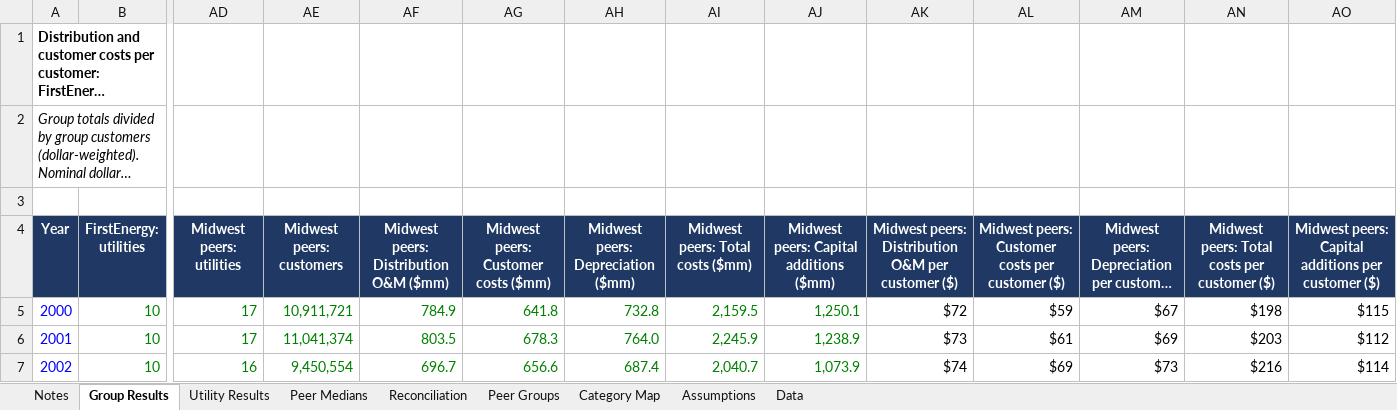
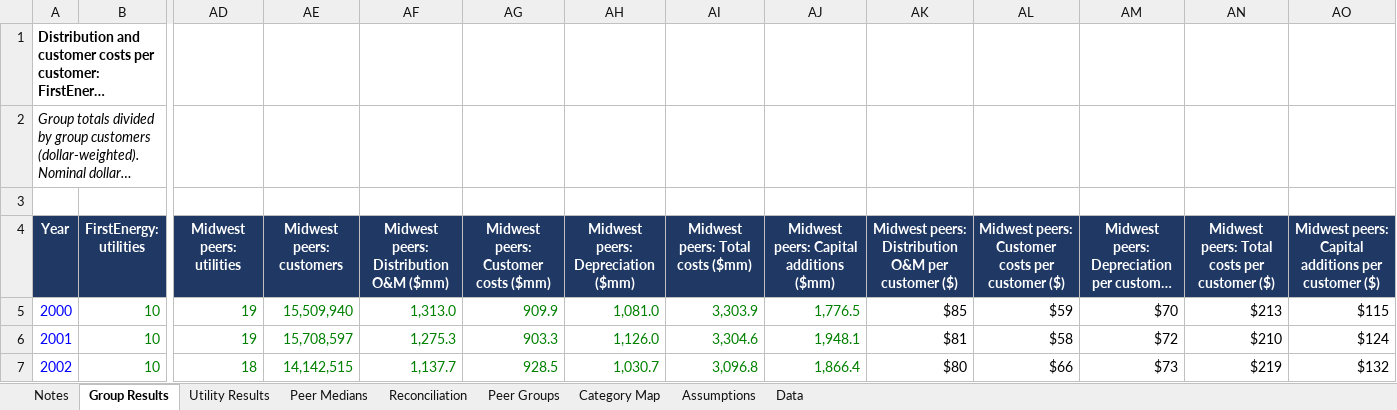
Before and after one commit to wkenworthy/Test1, an Excel workbook: deliverables/FirstEnergy_distribution_peer_comparison.xlsx, sheet Group Results, drawn as a sheet; only a part is shown, gaps mark what is left out; long unchanged cells end in …; values as stored, in another font and other column widths than the file's, no borders; the diff covers the shown part only; the diff names each change by its address in the sheet, - before the commit and + after, or states it on an @@ line.

```diff
--- a/deliverables/FirstEnergy_distribution_peer_comparison.xlsx (sheet Group Results)
+++ b/deliverables/FirstEnergy_distribution_peer_comparison.xlsx (sheet Group Results)
-AD5:AD6 (Midwest peers: utilities): 17
+AD5:AD6 (Midwest peers: utilities): 19
-AE5 (Midwest peers: customers): 10,911,721
+AE5 (Midwest peers: customers): 15,509,940
-AF5: 784.9
+AF5: 1,313.0
-AG5: 641.8
+AG5: 909.9
-AH5: 732.8
+AH5: 1,081.0
-AI5 (Midwest peers: Total costs ($mm)): 2,159.5
+AI5 (Midwest peers: Total costs ($mm)): 3,303.9
-AJ5: 1,250.1
+AJ5: 1,776.5
-AK5: $72
+AK5: $85
-AM5: $67
+AM5: $70
-AN5: $198
+AN5: $213
-AE6 (Midwest peers: customers): 11,041,374
+AE6 (Midwest peers: customers): 15,708,597
-AF6: 803.5
+AF6: 1,275.3
-AG6: 678.3
+AG6: 903.3
-AH6: 764.0
+AH6: 1,126.0
-AI6 (Midwest peers: Total costs ($mm)): 2,245.9
+AI6 (Midwest peers: Total costs ($mm)): 3,304.6
-AJ6: 1,238.9
+AJ6: 1,948.1
-AK6: $73
+AK6: $81
-AL6: $61
+AL6: $58
-AM6: $69
+AM6: $72
-AN6: $203
+AN6: $210
-AO6: $112
+AO6: $124
-AD7 (Midwest peers: utilities): 16
+AD7 (Midwest peers: utilities): 18
-AE7 (Midwest peers: customers): 9,450,554
+AE7 (Midwest peers: customers): 14,142,515
-AF7: 696.7
+AF7: 1,137.7
-AG7: 656.6
+AG7: 928.5
-AH7: 687.4
+AH7: 1,030.7
-AI7 (Midwest peers: Total costs ($mm)): 2,040.7
+AI7 (Midwest peers: Total costs ($mm)): 3,096.8
-AJ7: 1,073.9
+AJ7: 1,866.4
-AK7: $74
+AK7: $80
-AL7: $69
+AL7: $66
-AN7: $216
+AN7: $219
-AO7: $114
+AO7: $132
```
Also changed, not shown: 280 edited cells elsewhere in this sheet, sheet Utility Results, sheet Data, sheet Reconciliation, sheet Peer Medians, sheet Peer Groups, sheet Notes, formulas that keep their value.
